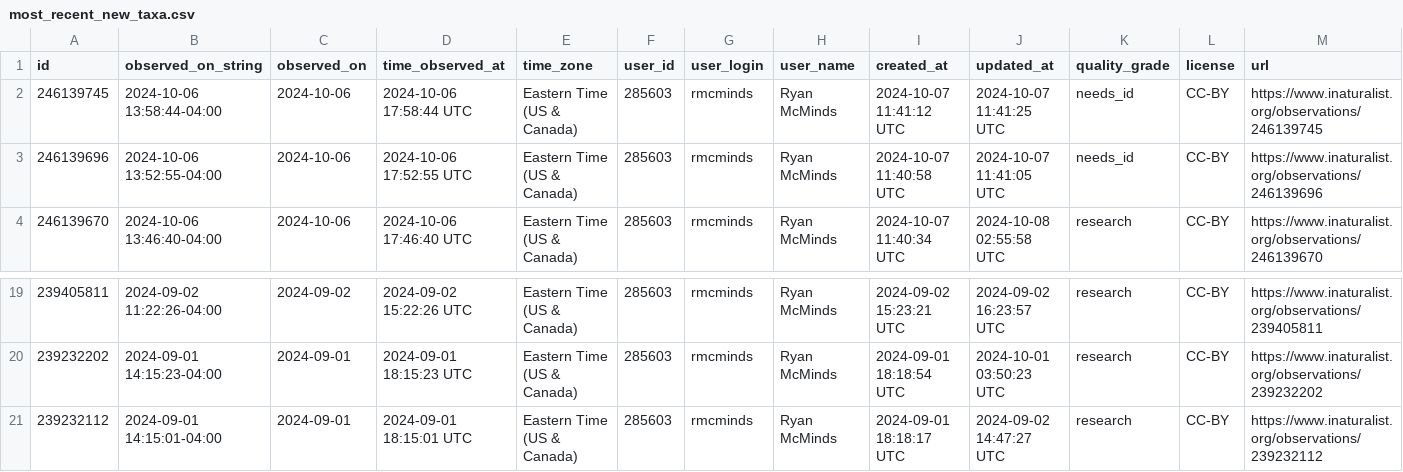
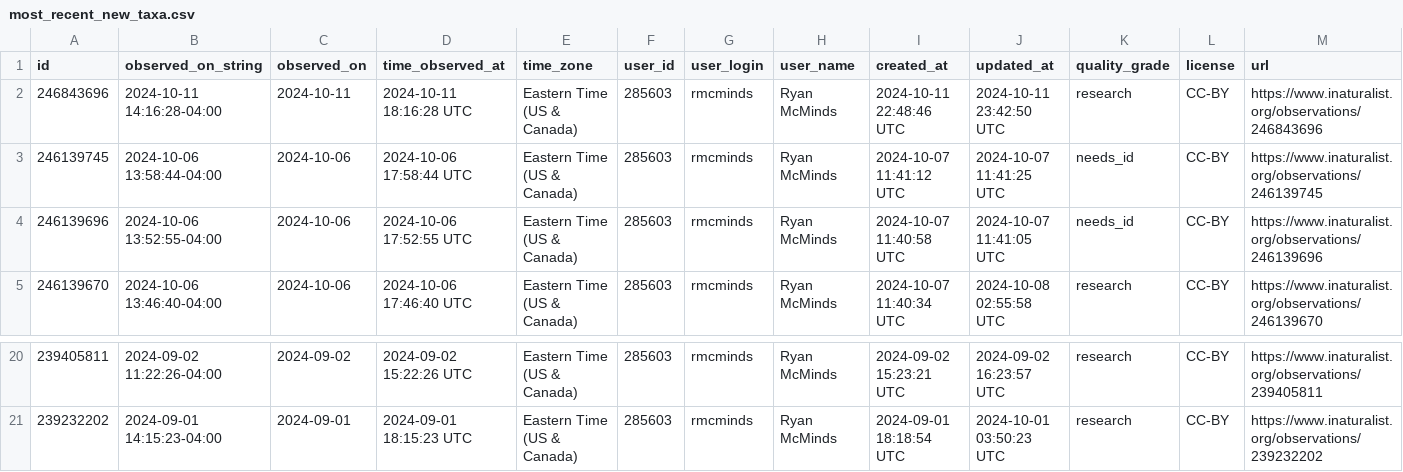
Before and after one commit to rmcminds/merdemicrobes, a CSV file: _data/most_recent_new_taxa.csv, drawn as a sheet; only a part is shown, gaps mark what is left out; removed rows and columns are numbered as before the commit, all else as after; rows hold the shown columns only; the diff names each change by its address in the sheet, - before the commit and + after, or states it on an @@ line.

```diff
--- a/_data/most_recent_new_taxa.csv
+++ b/_data/most_recent_new_taxa.csv
+row 2: 246843696 | 2024-10-11 14:16:28-04:00 | 2024-10-11 | 2024-10-11 18:16:28 UTC | Eastern Time (US & Canada) | 285603 | rmcminds | Ryan McMinds | 2024-10-11 22:48:46 UTC | 2024-10-11 23:42:50 UTC | research | CC-BY | https://www.inaturalist.org/observations/246843696
-row 21: 239232112 | 2024-09-01 14:15:01-04:00 | 2024-09-01 | 2024-09-01 18:15:01 UTC | Eastern Time (US & Canada) | 285603 | rmcminds | Ryan McMinds | 2024-09-01 18:18:17 UTC | 2024-09-02 14:47:27 UTC | research | CC-BY | https://www.inaturalist.org/observations/239232112
```
Also changed, not shown: 1 other file.
